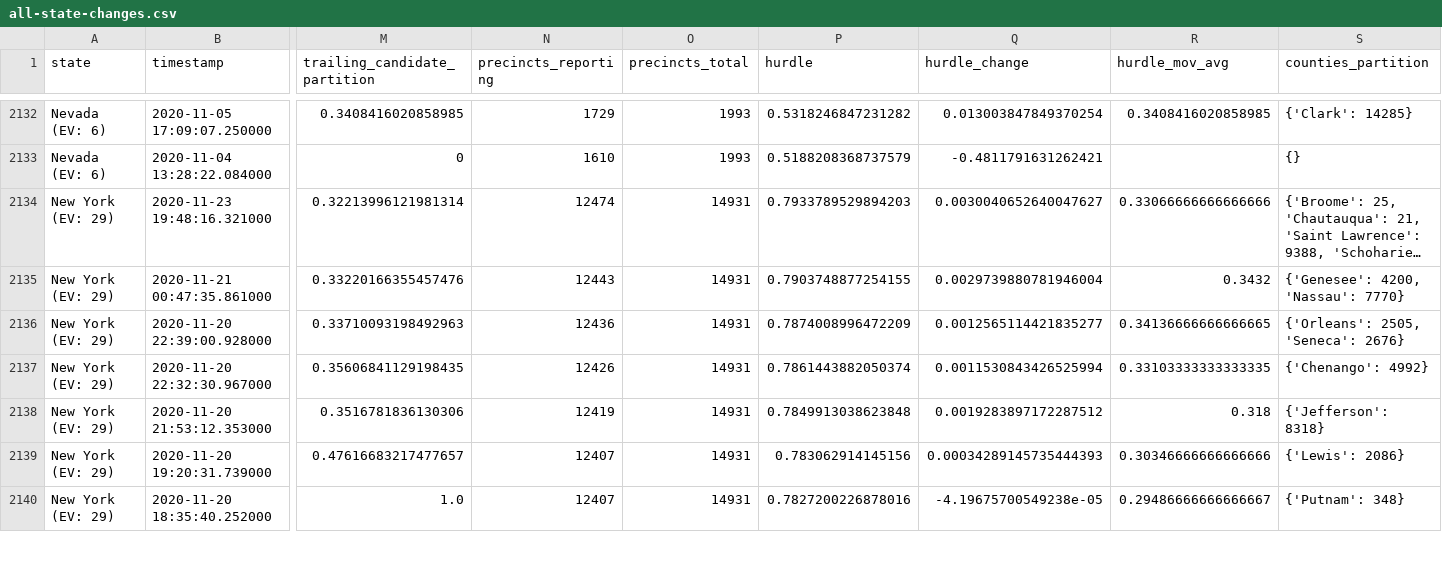
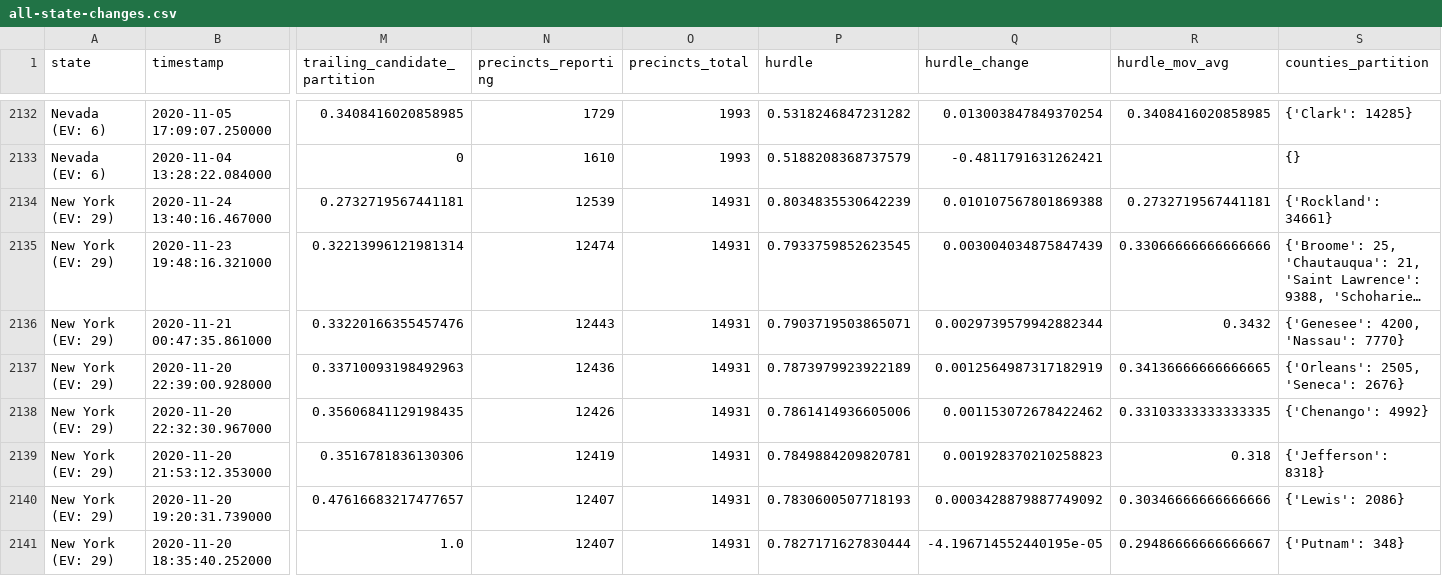
Before and after one commit to carlesm/nyt-2020-election-scraper, a CSV file: all-state-changes.csv, drawn as a sheet; only a part is shown, gaps mark what is left out; long unchanged cells end in …; addresses are those after the commit; rows hold the shown columns only; the diff covers the shown part only; the diff names each change by its address in the sheet, - before the commit and + after, or states it on an @@ line.

```diff
--- a/all-state-changes.csv
+++ b/all-state-changes.csv
+row 2134: New York (EV: 29) | 2020-11-24 13:40:16.467000 | 0.2732719567441181 | 12539 | 14931 | 0.8034835530642239 | 0.010107567801869388 | 0.2732719567441181 | {'Rockland': 34661}
-P2135 (hurdle): 0.7933789529894203
+P2135 (hurdle): 0.7933759852623545
-Q2135 (hurdle_change): 0.0030040652640047627
+Q2135 (hurdle_change): 0.003004034875847439
-P2136 (hurdle): 0.7903748877254155
+P2136 (hurdle): 0.7903719503865071
-Q2136 (hurdle_change): 0.0029739880781946004
+Q2136 (hurdle_change): 0.0029739579942882344
-P2137 (hurdle): 0.7874008996472209
+P2137 (hurdle): 0.7873979923922189
-Q2137 (hurdle_change): 0.0012565114421835277
+Q2137 (hurdle_change): 0.0012564987317182919
-P2138 (hurdle): 0.7861443882050374
+P2138 (hurdle): 0.7861414936605006
-Q2138 (hurdle_change): 0.0011530843426525994
+Q2138 (hurdle_change): 0.001153072678422462
-P2139 (hurdle): 0.7849913038623848
+P2139 (hurdle): 0.7849884209820781
-Q2139 (hurdle_change): 0.0019283897172287512
+Q2139 (hurdle_change): 0.001928370210258823
-P2140 (hurdle): 0.783062914145156
+P2140 (hurdle): 0.7830600507718193
-Q2140 (hurdle_change): 0.00034289145735444393
+Q2140 (hurdle_change): 0.0003428879887749092
-P2141 (hurdle): 0.7827200226878016
+P2141 (hurdle): 0.7827171627830444
-Q2141 (hurdle_change): -4.19675700549238e-05
+Q2141 (hurdle_change): -4.196714552440195e-05
```
Also changed, not shown: 103 edited cells elsewhere in this file, 6 other files.
